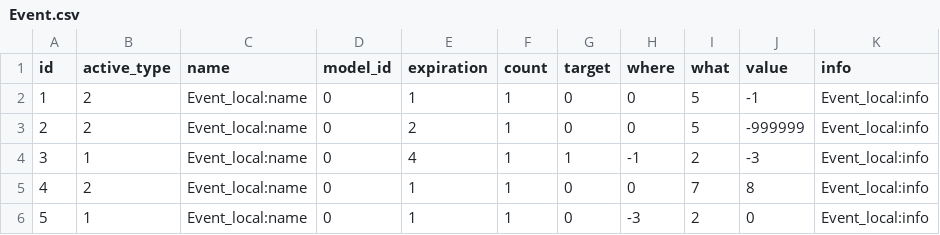
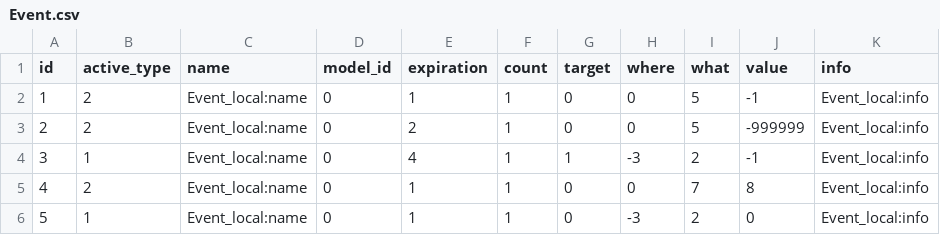
Before and after one commit to Yuri-CHOE/Island-of-Cactus, a CSV file: Assets/Resources/Data/Event.csv, drawn as a sheet.

```diff
--- a/Assets/Resources/Data/Event.csv
+++ b/Assets/Resources/Data/Event.csv
@@ -3,3 +3,3 @@ id,active_type,name,model_id,expiration,count,target,where,what,value,info
 2,2,Event_local:name,0,2,1,0,0,5,-999999,Event_local:info
-3,1,Event_local:name,0,4,1,1,-1,2,-3,Event_local:info
+3,1,Event_local:name,0,4,1,1,-3,2,-1,Event_local:info
 4,2,Event_local:name,0,1,1,0,0,7,8,Event_local:info
```
Also changed, not shown: 7 other files.
